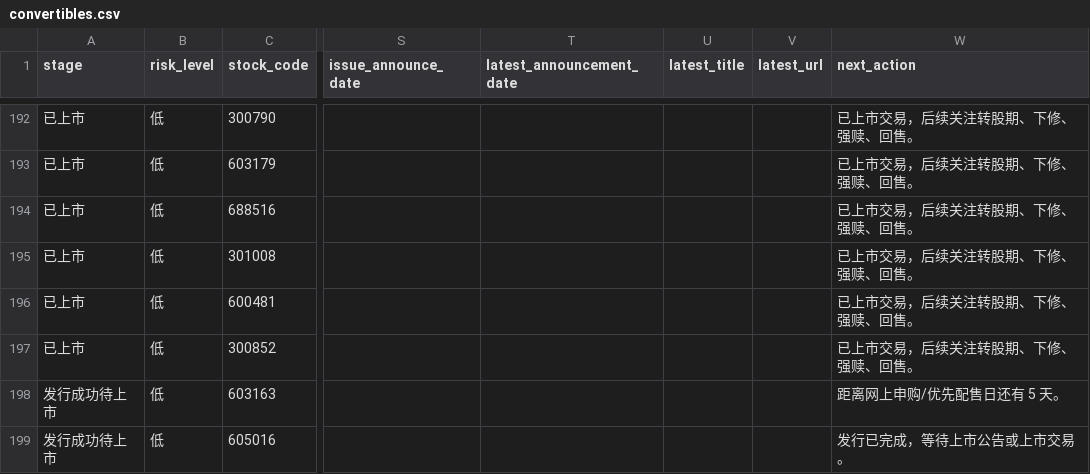
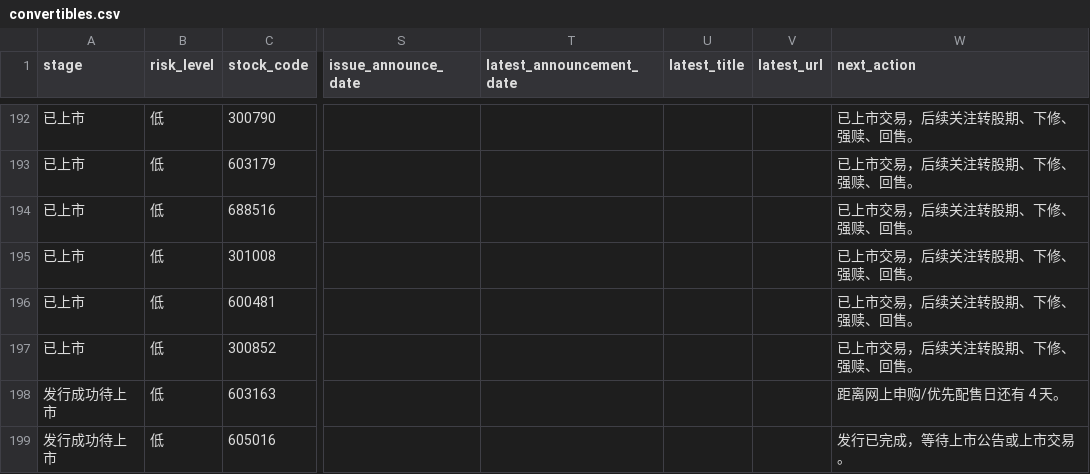
Before and after one commit to Flying-Cabbage/kzzsg, a CSV file: docs/data/convertibles.csv, drawn as a sheet; only a part is shown, gaps mark what is left out; the diff names each change by its address in the sheet, - before the commit and + after, or states it on an @@ line.

```diff
--- a/docs/data/convertibles.csv
+++ b/docs/data/convertibles.csv
-W198 (next_action): 距离网上申购/优先配售日还有 5 天。
+W198 (next_action): 距离网上申购/优先配售日还有 4 天。
```
Also changed, not shown: 3 other files.
